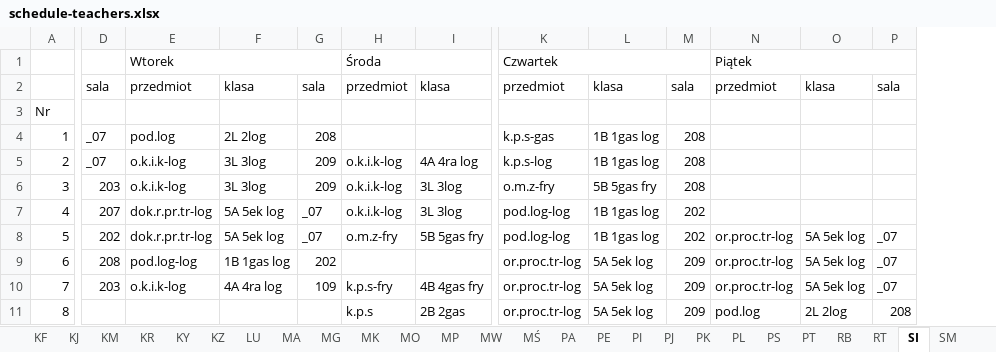
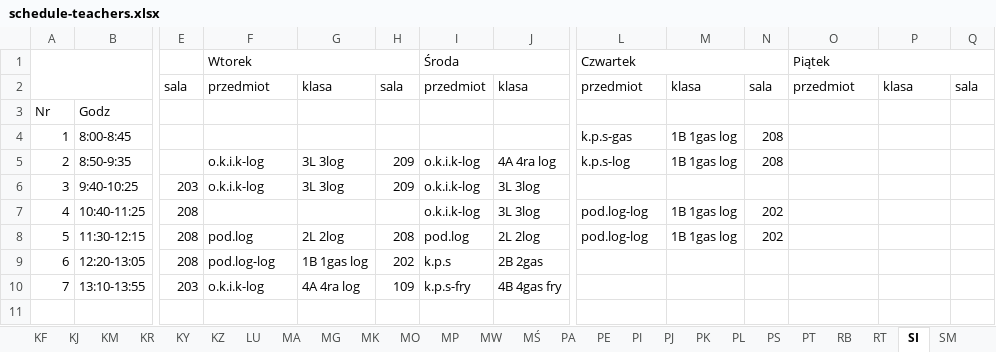
Before and after one commit to aleksajaw/lesson_plan_data_analysis, an Excel workbook: py_version/src/schedules/schedule-teachers.xlsx, sheet SI, drawn as a sheet; only a part is shown, gaps mark what is left out; values as stored, in another font and other column widths than the file's, no cell formats; removed rows and columns are numbered as before the commit, all else as after; rows hold the shown columns only; the diff covers the shown part only; the diff names each change by its address in the sheet, - before the commit and + after, or states it on an @@ line.

```diff
--- a/py_version/src/schedules/schedule-teachers.xlsx (sheet SI)
+++ b/py_version/src/schedules/schedule-teachers.xlsx (sheet SI)
+column B, row 3: Godz; rows 5-10: 8:50-9:35 | 9:40-10:25 | 10:40-11:25 | 11:30-12:15 | 12:20-13:05 | 13:10-13:55
+A1:B2 merged
-row 4: 1 | _07 | pod.log | 2L 2log | 208 |  |  | k.p.s-gas | 1B 1gas log | 208
+row 4: 1 | 8:00-8:45 |  |  |  |  |  |  | k.p.s-gas | 1B 1gas log | 208
-E5: _07
+E5: (empty)
-L6: o.m.z-fry
+L6: (empty)
-M6: 5B 5gas fry
+M6: (empty)
-N6: 208
+N6: (empty)
-E7: 207
+E7: 208
-F7: dok.r.pr.tr-log
+F7: (empty)
-G7: 5A 5ek log
+G7: (empty)
-H7: _07
+H7: (empty)
-E8: 202
+E8: 208
-F8: dok.r.pr.tr-log
+F8: pod.log
-G8: 5A 5ek log
+G8: 2L 2log
-H8: _07
+H8: 208
-I8: o.m.z-fry
+I8: pod.log
-J8: 5B 5gas fry
+J8: 2L 2log
-O8:O10: or.proc.tr-log
+O8:O10: (empty)
-P8:P10: 5A 5ek log
+P8:P10: (empty)
-Q8:Q10: _07
+Q8:Q10: (empty)
-I9: (empty)
+I9: k.p.s
-J9: (empty)
+J9: 2B 2gas
-L9:L10: or.proc.tr-log
+L9:L10: (empty)
-M9:M10: 5A 5ek log
+M9:M10: (empty)
-N9:N10: 209
+N9:N10: (empty)
-row 11: 8 |  |  |  |  | k.p.s | 2B 2gas | or.proc.tr-log | 5A 5ek log | 209 | pod.log | 2L 2log | 208
```
Also changed, not shown: 4 edited cells and merged cells elsewhere in this sheet, sheet PT, sheet PS, sheet MW, sheet SZ, sheet MK, sheet PL, 36 more sheets, cell formats, py_version/src/schedules/schedule-classrooms.xlsx, py_version/src/schedules/schedule.xlsx, 4 other files.
